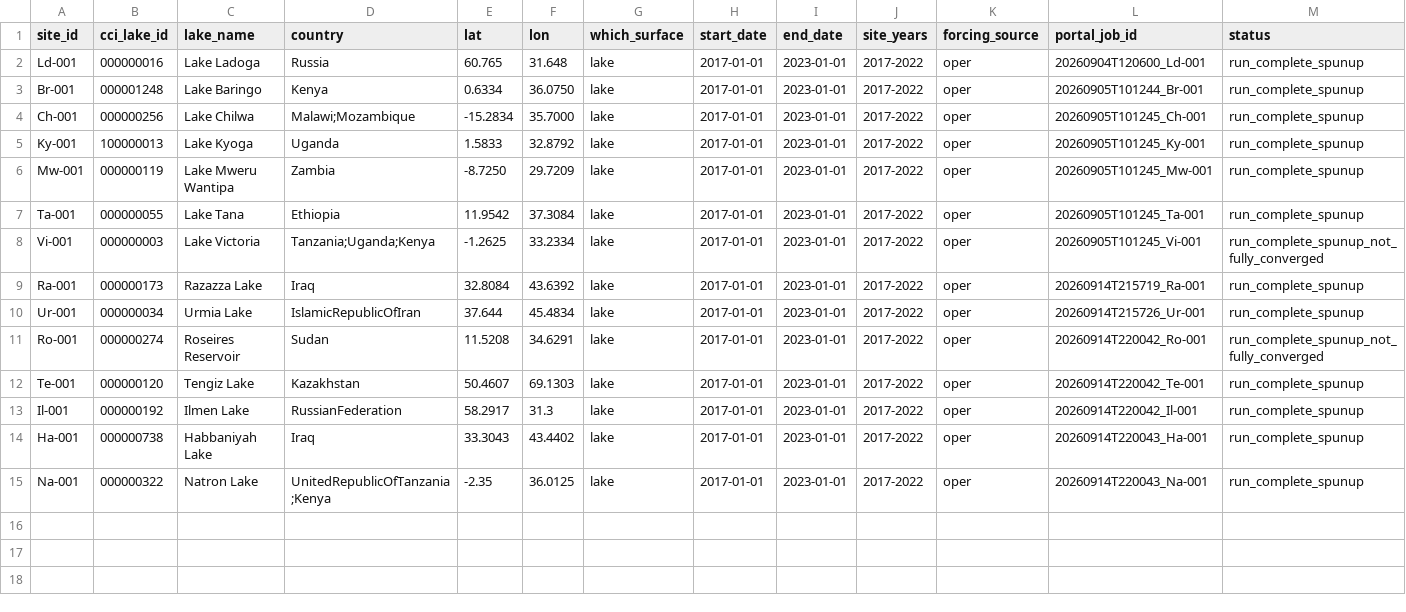
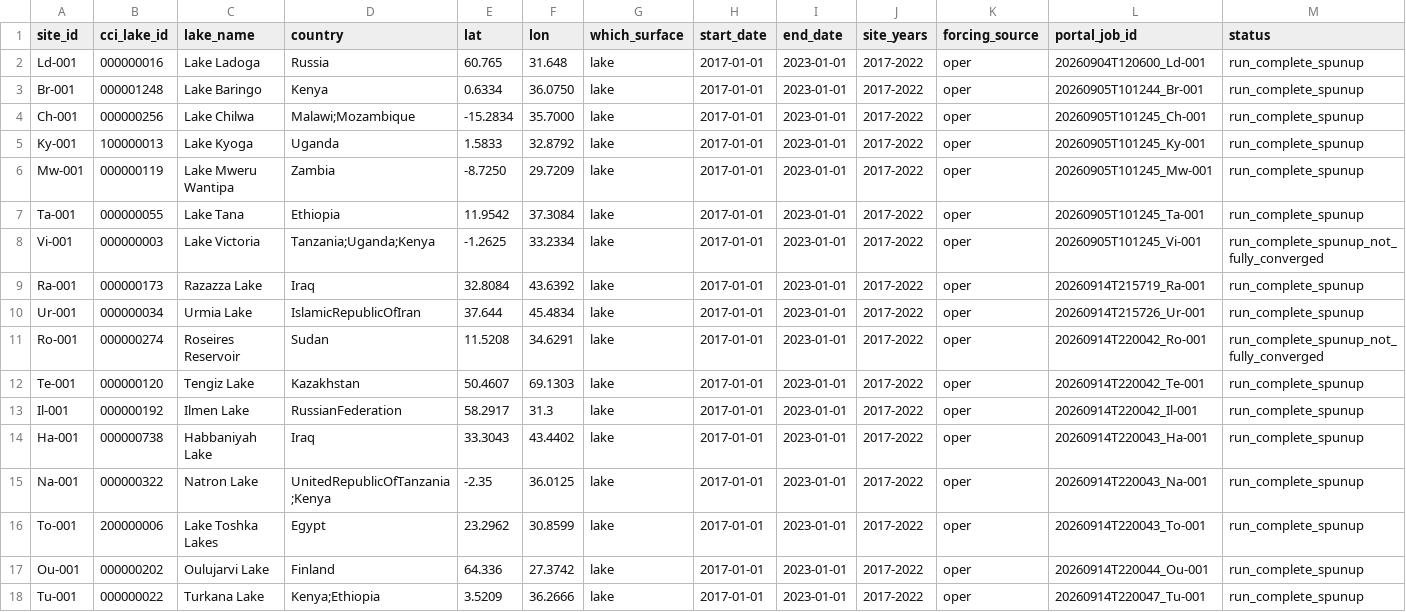
Before and after one commit to gpbalsamo/ifs-lakebench, a CSV file: sites/lakes.csv, drawn as a sheet; only a part is shown; rows hold the shown columns only; the diff names each change by its address in the sheet, - before the commit and + after, or states it on an @@ line.

```diff
--- a/sites/lakes.csv
+++ b/sites/lakes.csv
+row 16: To-001 | 200000006 | Lake Toshka Lakes | Egypt | 23.2962 | 30.8599 | lake | 2017-01-01 | 2023-01-01 | 2017-2022 | oper | 20260914T220043_To-001 | run_complete_spunup
+row 17: Ou-001 | 000000202 | Oulujarvi Lake | Finland | 64.336 | 27.3742 | lake | 2017-01-01 | 2023-01-01 | 2017-2022 | oper | 20260914T220044_Ou-001 | run_complete_spunup
+row 18: Tu-001 | 000000022 | Turkana Lake | Kenya;Ethiopia | 3.5209 | 36.2666 | lake | 2017-01-01 | 2023-01-01 | 2017-2022 | oper | 20260914T220047_Tu-001 | run_complete_spunup
```
Also changed, not shown: benchmark/dashboards/output_spunup_2017-2022/lake_benchmark_metrics.csv, sites/candidate_lakes.csv, 2 other files.
